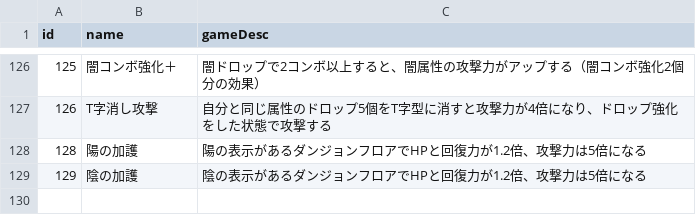
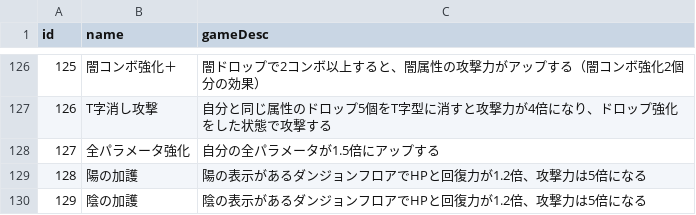
Before and after one commit to hpsnk/PadMstData, a CSV file: 020_convToPadMst/custom/awakenskill.csv, drawn as a sheet; only a part is shown, gaps mark what is left out; the diff names each change by its address in the sheet, - before the commit and + after, or states it on an @@ line.

Commit message:
combine awakenskill and superawakenskill

```diff
--- a/020_convToPadMst/custom/awakenskill.csv
+++ b/020_convToPadMst/custom/awakenskill.csv
+row 128: 127 | 全パラメータ強化 | 自分の全パラメータが1.5倍にアップする
```
Also changed, not shown: 7 other files.
